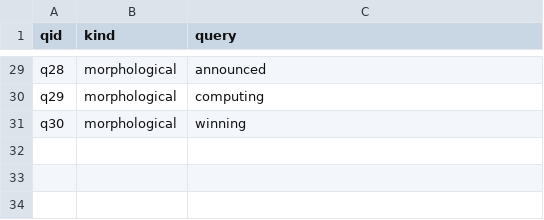
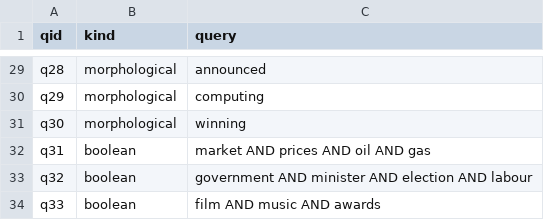
Before and after one commit to vinay-p-singh/IR-Assignment-1, a TSV file: queries/queries.tsv, drawn as a sheet; only a part is shown, gaps mark what is left out.

Commit message:
Enhance Boolean IR system with wildcard support and morphological analysis
- Implemented wildcard query parsing and execution in the boolean module, allowing for patterns like 'comput*'.
- Added a mechanism to ensure wildcard queries require an expander to prevent silent failures.
- Introduced morphology probes to evaluate stemming and lemmatization discrepancies, identifying over-stemming and under-stemming cases.
- Updated preprocessing to include POS-aware lemmatization, improving accuracy in lemmatization.
- Enhanced evaluation queries with multi-way merges to better assess optimization strategies.
- Added new tests for wildcard functionality and morphological probes to ensure correctness and reliability.
- Updated documentation and dataset attribution in the corpus module.

```diff
--- a/queries/queries.tsv
+++ b/queries/queries.tsv
@@ -31 +31,4 @@ q29	morphological	computing
 q30	morphological	winning
+q31	boolean	market AND prices AND oil AND gas
+q32	boolean	government AND minister AND election AND labour
+q33	boolean	film AND music AND awards
```
Also changed, not shown: data/derived/boolean_optimization.csv, data/derived/evaluation.csv, 36 other files.
